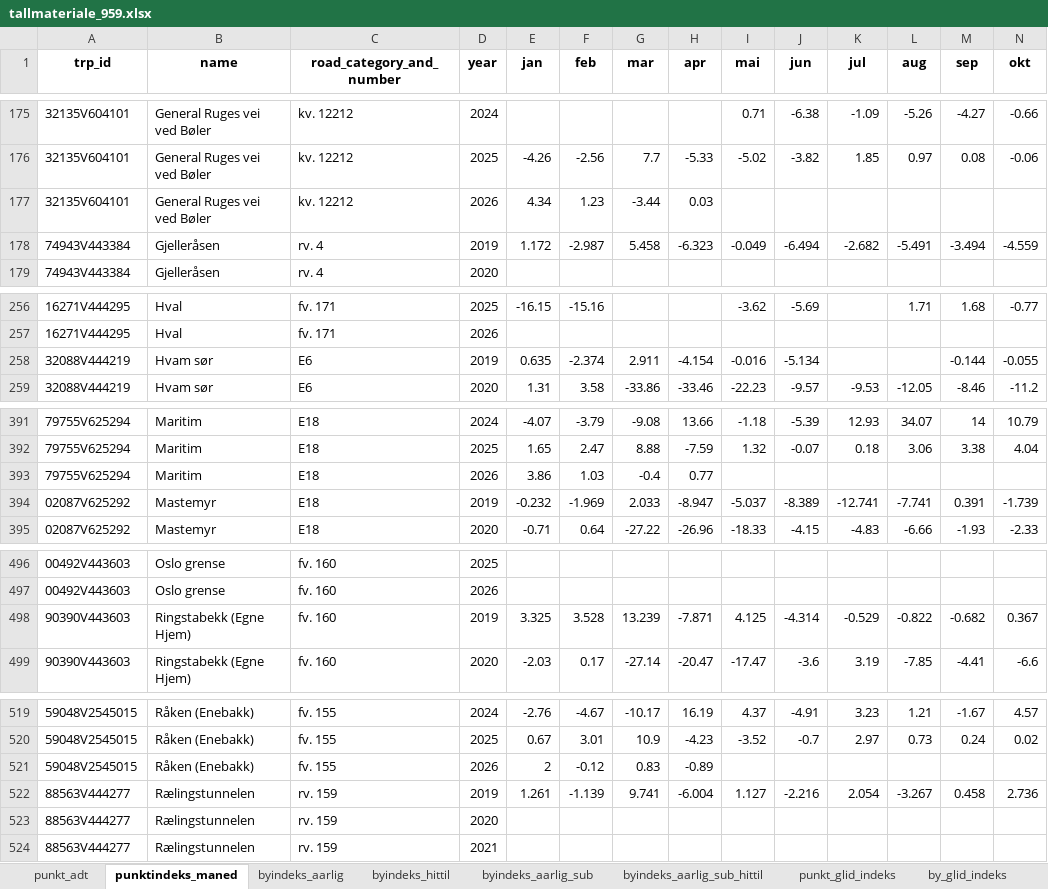
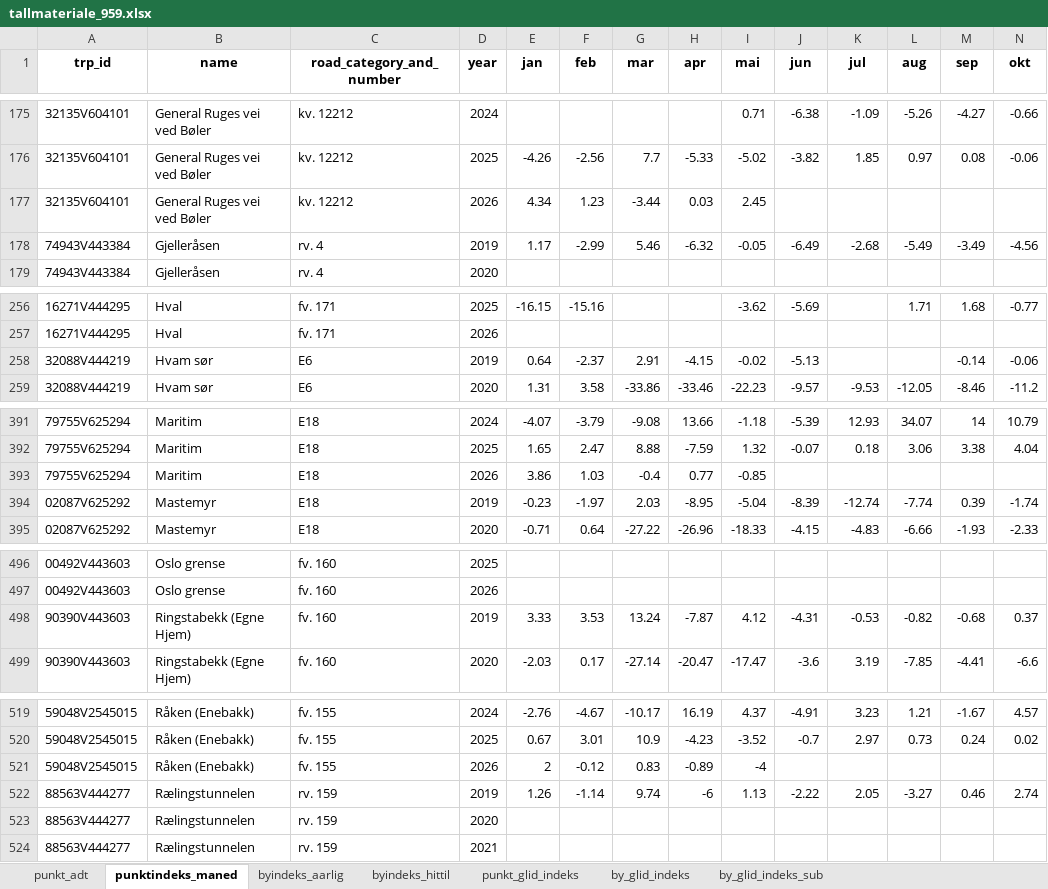
Before and after one commit to snohan/byindeks, an Excel workbook: data_indexpoints_tidy/tallmateriale_959.xlsx, sheet punktindeks_maned, drawn as a sheet; only a part is shown, gaps mark what is left out; values as stored, in another font and other column widths than the file's, no borders; removed rows and columns are numbered as before the commit, all else as after; rows hold the shown columns only; the diff covers the shown part only; the diff names each change by its address in the sheet, - before the commit and + after, or states it on an @@ line.

```diff
--- a/data_indexpoints_tidy/tallmateriale_959.xlsx (sheet punktindeks_maned)
+++ b/data_indexpoints_tidy/tallmateriale_959.xlsx (sheet punktindeks_maned)
-sheet tab: byindeks_aarlig_sub
-sheet tab: byindeks_aarlig_sub_hittil
-I177 (mai): (empty)
+I177 (mai): 2.45
-row 178: 74943V443384 | Gjelleråsen | rv. 4 | 2019 | 1.172 | -2.987 | 5.458 | -6.323 | -0.049 | -6.494 | -2.682 | -5.491 | -3.494 | -4.559
+row 178: 74943V443384 | Gjelleråsen | rv. 4 | 2019 | 1.17 | -2.99 | 5.46 | -6.32 | -0.05 | -6.49 | -2.68 | -5.49 | -3.49 | -4.56
-row 258: 32088V444219 | Hvam sør | E6 | 2019 | 0.635 | -2.374 | 2.911 | -4.154 | -0.016 | -5.134 |  |  | -0.144 | -0.055
+row 258: 32088V444219 | Hvam sør | E6 | 2019 | 0.64 | -2.37 | 2.91 | -4.15 | -0.02 | -5.13 |  |  | -0.14 | -0.06
-I393 (mai): (empty)
+I393 (mai): -0.85
-row 394: 02087V625292 | Mastemyr | E18 | 2019 | -0.232 | -1.969 | 2.033 | -8.947 | -5.037 | -8.389 | -12.741 | -7.741 | 0.391 | -1.739
+row 394: 02087V625292 | Mastemyr | E18 | 2019 | -0.23 | -1.97 | 2.03 | -8.95 | -5.04 | -8.39 | -12.74 | -7.74 | 0.39 | -1.74
-row 498: 90390V443603 | Ringstabekk (Egne Hjem) | fv. 160 | 2019 | 3.325 | 3.528 | 13.239 | -7.871 | 4.125 | -4.314 | -0.529 | -0.822 | -0.682 | 0.367
+row 498: 90390V443603 | Ringstabekk (Egne Hjem) | fv. 160 | 2019 | 3.33 | 3.53 | 13.24 | -7.87 | 4.12 | -4.31 | -0.53 | -0.82 | -0.68 | 0.37
-I521 (mai): (empty)
+I521 (mai): -4
-row 522: 88563V444277 | Rælingstunnelen | rv. 159 | 2019 | 1.261 | -1.139 | 9.741 | -6.004 | 1.127 | -2.216 | 2.054 | -3.267 | 0.458 | 2.736
+row 522: 88563V444277 | Rælingstunnelen | rv. 159 | 2019 | 1.26 | -1.14 | 9.74 | -6 | 1.13 | -2.22 | 2.05 | -3.27 | 0.46 | 2.74
```
Also changed, not shown: 4 added rows, 4 removed rows and 177 edited cells elsewhere in this sheet, sheet punkt_glid_indeks, sheet by_glid_indeks, sheet byindeks_hittil, sheet by_glid_indeks_sub, sheet byindeks_aarlig, 5 other files.
